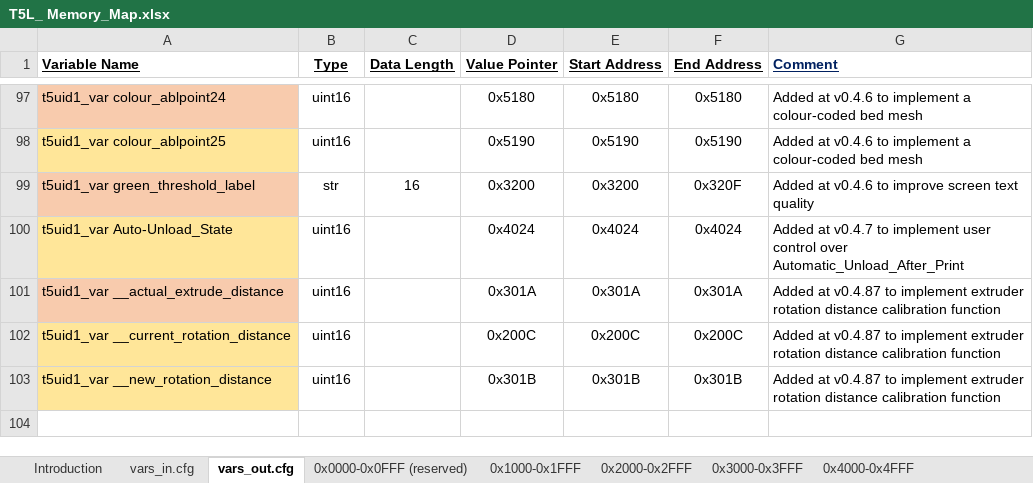
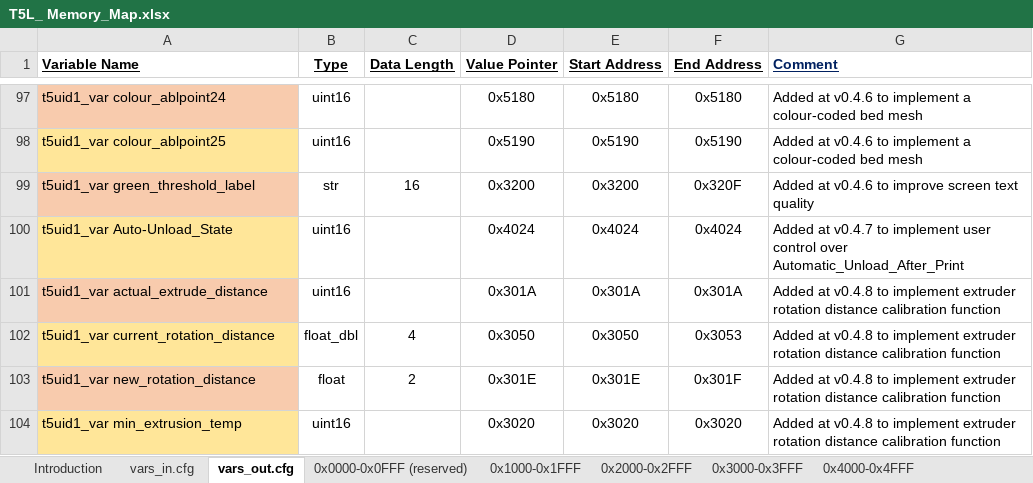
Before and after one commit to Thinkersbluff/DGUS-Reloaded_for_CR6-DWIN-SET_Component, an Excel workbook: project/DGUSTools & References/T5L_ Memory_Map.xlsx, sheet vars_out.cfg, drawn as a sheet; only a part is shown, gaps mark what is left out; values as stored, in another font and other column widths than the file's, no borders; removed rows and columns are numbered as before the commit, all else as after; the diff names each change by its address in the sheet, - before the commit and + after, or states it on an @@ line.

Commit message:
Adds a new function to support calibrating the extruder rotation distance parameter
Two new screens, accessed from a new control on the Calibrate Menu.

DGUSTool project files restored from 0.4.7 and 0.4.5, before starting 0.4.8 (v0.4.7 screens 021 thorugh 250 would not load into DGUSTool, for unknown reasons.

```diff
--- a/project/DGUSTools & References/T5L_ Memory_Map.xlsx (sheet vars_out.cfg)
+++ b/project/DGUSTools & References/T5L_ Memory_Map.xlsx (sheet vars_out.cfg)
-A101 (Variable Name): t5uid1_var __actual_extrude_distance
+A101 (Variable Name): t5uid1_var actual_extrude_distance
-G101 (Comment): Added at v0.4.87 to implement…
+G101 (Comment): Added at v0.4.8 to implement…
+row 102: t5uid1_var current_rotation_distance | float_dbl | 4 | 0x3050 | 0x3050 | 0x3053 | Added at v0.4.8 to implement extruder rotation distance calibration function
+row 103: t5uid1_var new_rotation_distance | float | 2 | 0x301E | 0x301E | 0x301F | Added at v0.4.8 to implement extruder rotation distance calibration function
-A104 (Variable Name): t5uid1_var __current_rotation_distance
+A104 (Variable Name): t5uid1_var min_extrusion_temp
-D104 (Value Pointer): 0x200C
+D104 (Value Pointer): 0x3020
-E104 (Start Address): 0x200C
+E104 (Start Address): 0x3020
-F104 (End Address): 0x200C
+F104 (End Address): 0x3020
-G104 (Comment): Added at v0.4.87 to implement…
+G104 (Comment): Added at v0.4.8 to implement…
-row 103: t5uid1_var __new_rotation_distance | uint16 |  | 0x301B | 0x301B | 0x301B | Added at v0.4.87 to implement extruder rotation distance calibration function
```
Also changed, not shown: sheet vars_in.cfg, sheet 0x3000-0x3FFF, sheet 0x2000-0x2FFF, 44 other files.
